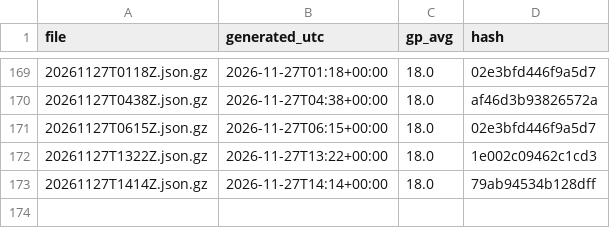
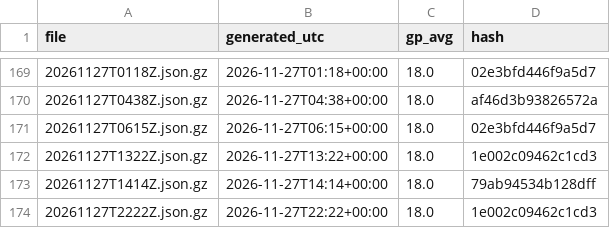
Before and after one commit to niksmdmarketing/NFLFutures, a CSV file: nba/2027/index.csv, drawn as a sheet; only a part is shown, gaps mark what is left out; the diff names each change by its address in the sheet, - before the commit and + after, or states it on an @@ line.

```diff
--- a/nba/2027/index.csv
+++ b/nba/2027/index.csv
+row 174: 20261127T2222Z.json.gz | 2026-11-27T22:22+00:00 | 18.0 | 1e002c09462c1cd3
```
Also changed, not shown: nhl/2026/index.csv, 2 other files.
